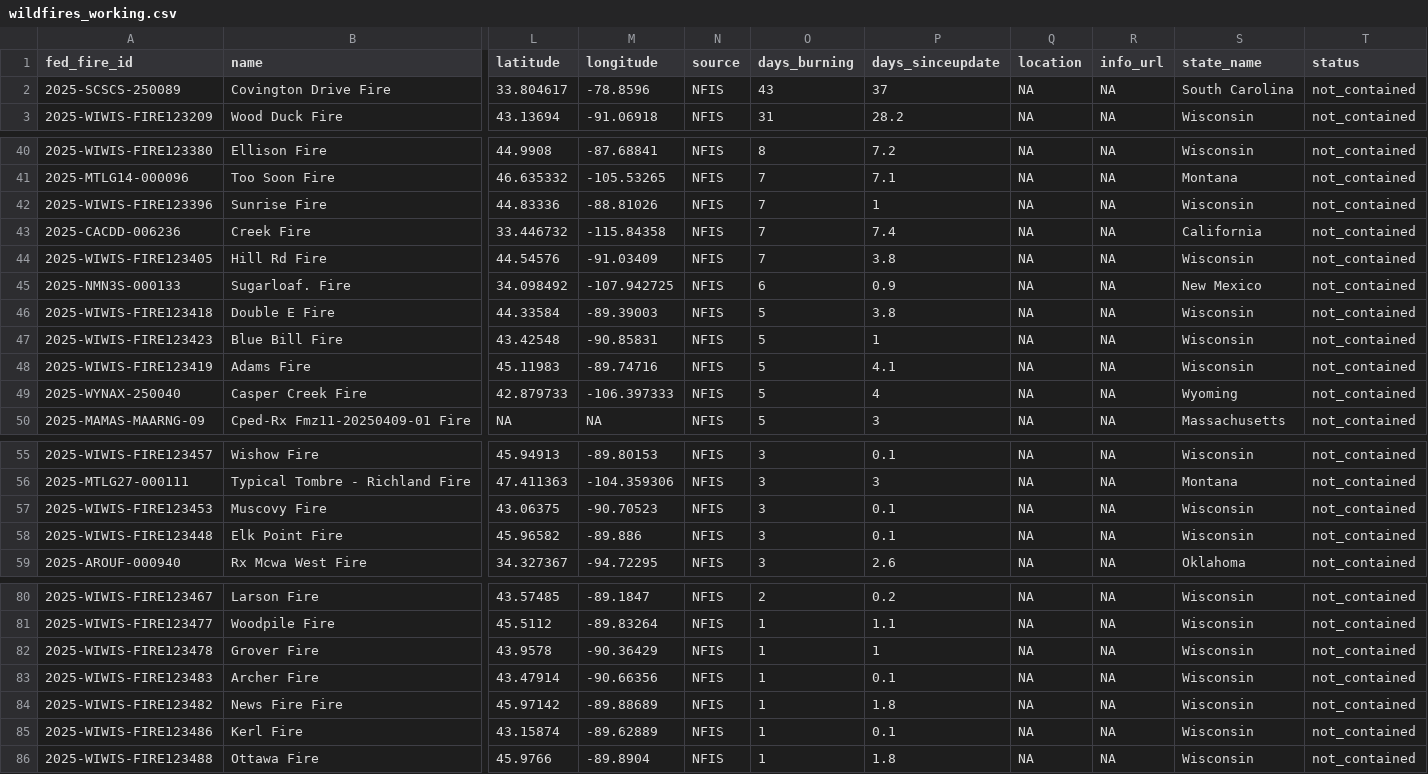
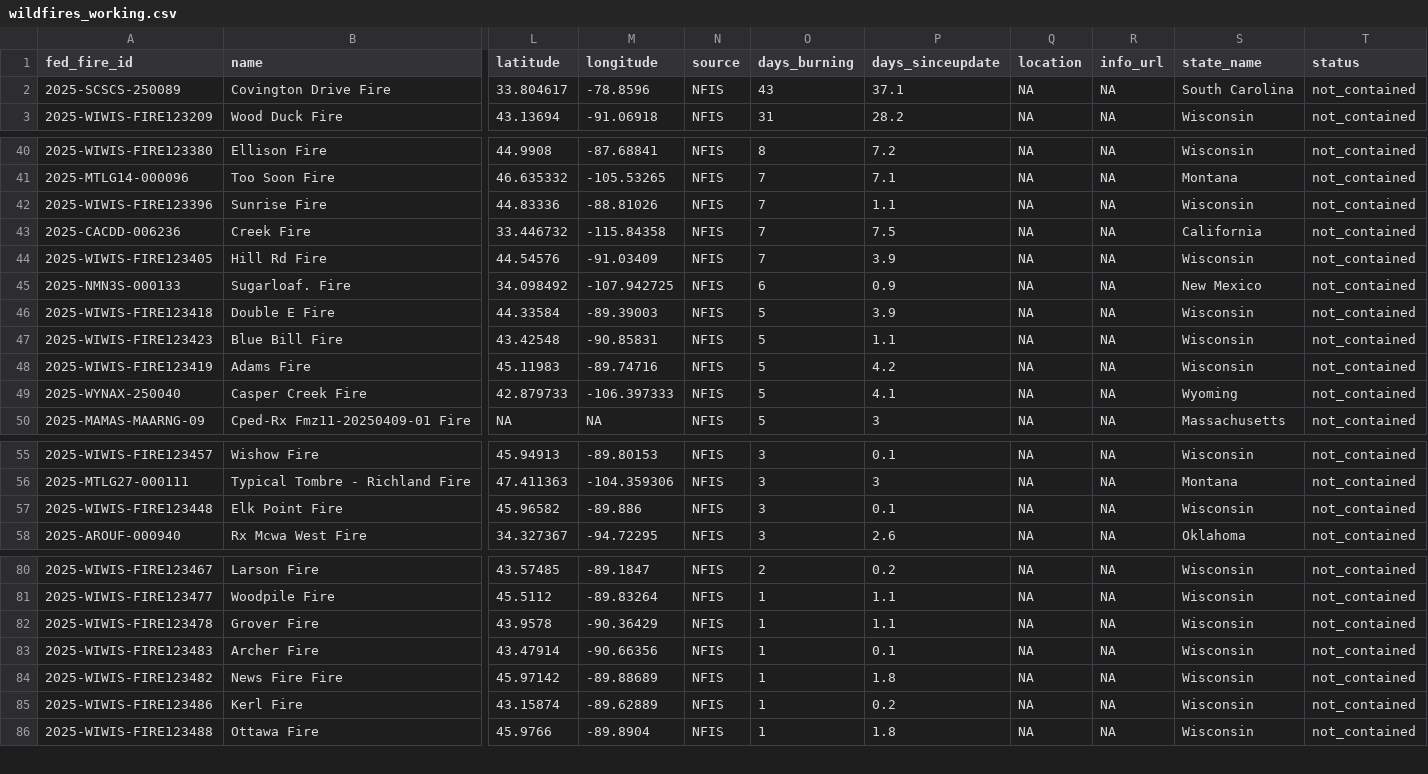
Before and after one commit to abcotvdata/wildfire_tracker, a CSV file: data/wildfires_working.csv, drawn as a sheet; only a part is shown, gaps mark what is left out; removed rows and columns are numbered as before the commit, all else as after; rows hold the shown columns only; the diff covers the shown part only; the diff names each change by its address in the sheet, - before the commit and + after, or states it on an @@ line.

Commit message:
New fires data. Maps updated!

```diff
--- a/data/wildfires_working.csv
+++ b/data/wildfires_working.csv
-P2 (days_sinceupdate): 37
+P2 (days_sinceupdate): 37.1
-P42 (days_sinceupdate): 1
+P42 (days_sinceupdate): 1.1
-P43 (days_sinceupdate): 7.4
+P43 (days_sinceupdate): 7.5
-P44 (days_sinceupdate): 3.8
+P44 (days_sinceupdate): 3.9
-P46 (days_sinceupdate): 3.8
+P46 (days_sinceupdate): 3.9
-P47 (days_sinceupdate): 1
+P47 (days_sinceupdate): 1.1
-P48 (days_sinceupdate): 4.1
+P48 (days_sinceupdate): 4.2
-P49 (days_sinceupdate): 4
+P49 (days_sinceupdate): 4.1
-row 57: 2025-WIWIS-FIRE123453 | Muscovy Fire | 43.06375 | -90.70523 | NFIS | 3 | 0.1 | NA | NA | Wisconsin | not_contained
-P82 (days_sinceupdate): 1
+P82 (days_sinceupdate): 1.1
-P85 (days_sinceupdate): 0.1
+P85 (days_sinceupdate): 0.2
```
Also changed, not shown: 2 added rows and 21 edited cells elsewhere in this file, 7 other files.
